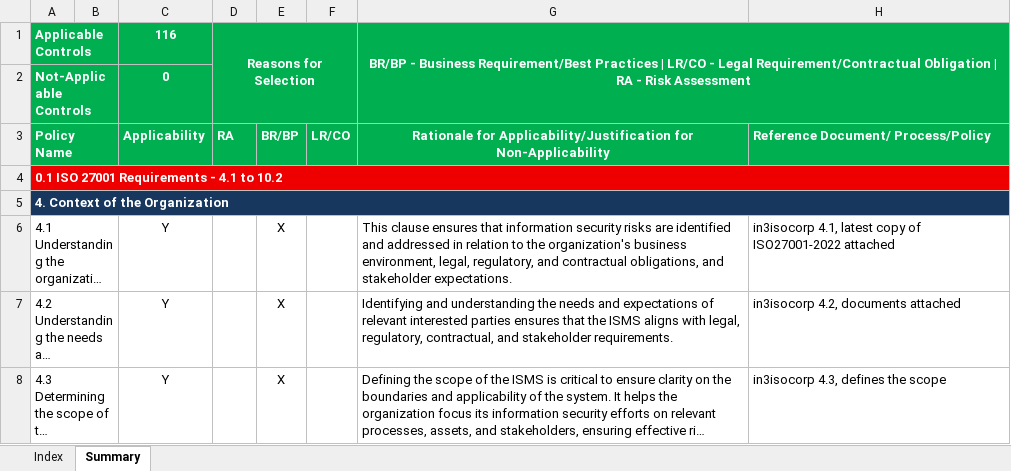
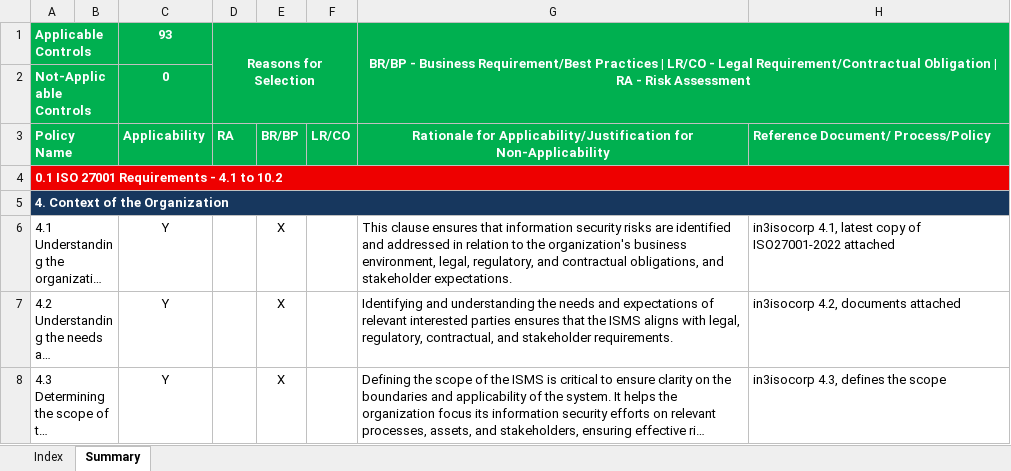
Before and after one commit to sidmrlazy/isocorp, an Excel workbook: soa/in3corp_ISOCORP_SOA_V4_2025.xlsx, sheet Summary, drawn as a sheet; only a part is shown; long unchanged cells end in …; values as stored, in another font and other column widths than the file's, no borders; the diff names each change by its address in the sheet, - before the commit and + after, or states it on an @@ line.

Commit message:
modified:   soa/in3corp_ISOCORP_SOA_V4_2025.xlsx

```diff
--- a/soa/in3corp_ISOCORP_SOA_V4_2025.xlsx (sheet Summary)
+++ b/soa/in3corp_ISOCORP_SOA_V4_2025.xlsx (sheet Summary)
-C1: 116
+C1: 93
```
